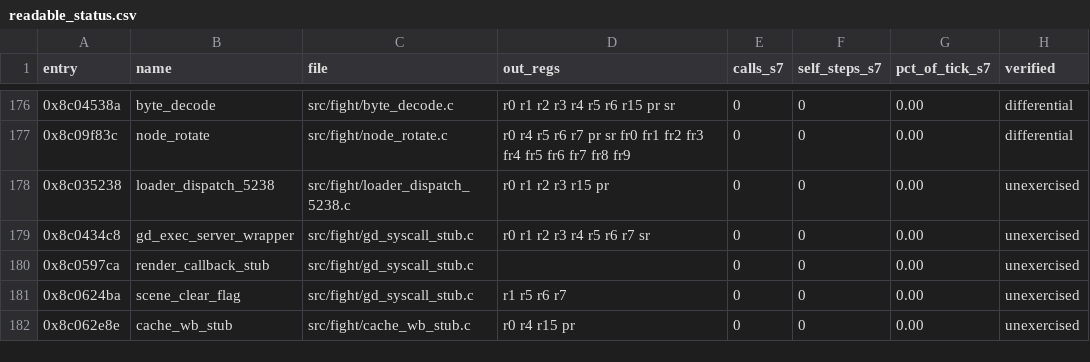
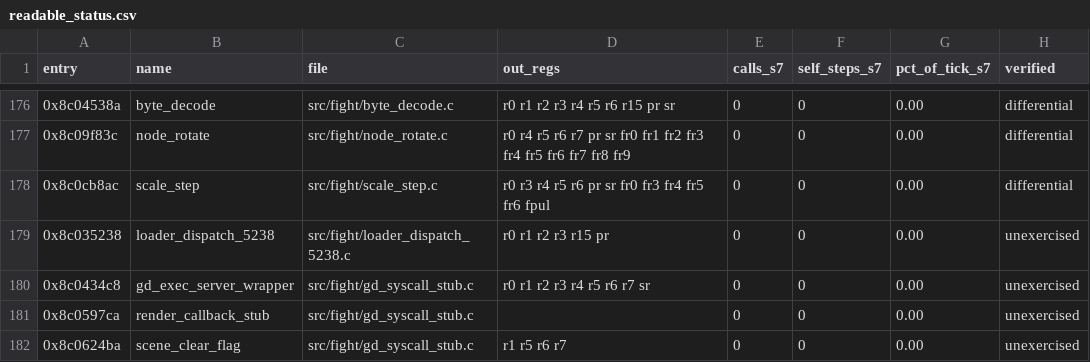
Before and after one commit to celsowm/vf3-decomp, a CSV file: docs/readable_status.csv, drawn as a sheet; only a part is shown, gaps mark what is left out; the shorter side is filled out with more unchanged rows.

Commit message:
The motion VM's step: the count, FPUL and a fused multiply-add
0x8C0CB8AC is one step of the motion VM.  When the mode byte's low four bits
say 1, it reduces the VM's step count by sixty, makes it positive, parks it
in FPUL and writes `constant_two * count + constant_one` into the caller's
structure and into the structure the VM names.

src/fight/scale_step.c is the readable port, registered in
src/fight/readable.c as scale_step, and tests/scale_step_replay.c proves it
against the retained generated translation over seven scenarios (the whole
register file, the FP registers included, the return PC, the out-of-window
counter and every RAM byte).  Nine mutations were checked and all of them
fail the differential - one of them only after the scenario for the mode 9 was
added, because the mode 17 is 1 under both the four-bit and the three-bit
mask and could not tell them apart.

Three details the port has to keep: the mode byte is masked to four bits
before it is compared, the count is made positive and *that* value goes into
FPUL, and the scale is a fused multiply-add.

The milestone also turned up a trap in the candidate search itself: the
readable-gap tool counts the generated adapters only, so a call target that a
hand-written module already serves still looks unported.  0x8C040F1E (the
queue push) is implemented by hand in src/fight/command_encoders.c and the
generated copies of it are shadowed - a port of it would have been redundant.
tools/handwritten_entries.py now answers the question for a candidate.

```diff
--- a/docs/readable_status.csv
+++ b/docs/readable_status.csv
@@ -177,2 +177,3 @@ entry,name,file,out_regs,calls_s7,self_steps_s7,pct_of_tick_s7,verified
 0x8c09f83c,node_rotate,src/fight/node_rotate.c,r0 r4 r5 r6 r7 pr sr fr0 fr1 fr2 fr3 fr4 fr5 fr6 fr7 fr8 fr9,0,0,0.00,differential
+0x8c0cb8ac,scale_step,src/fight/scale_step.c,r0 r3 r4 r5 r6 pr sr fr0 fr3 fr4 fr5 fr6 fpul,0,0,0.00,differential
 0x8c035238,loader_dispatch_5238,src/fight/loader_dispatch_5238.c,r0 r1 r2 r3 r15 pr,0,0,0.00,unexercised
```
Also changed, not shown: 7 other files.
